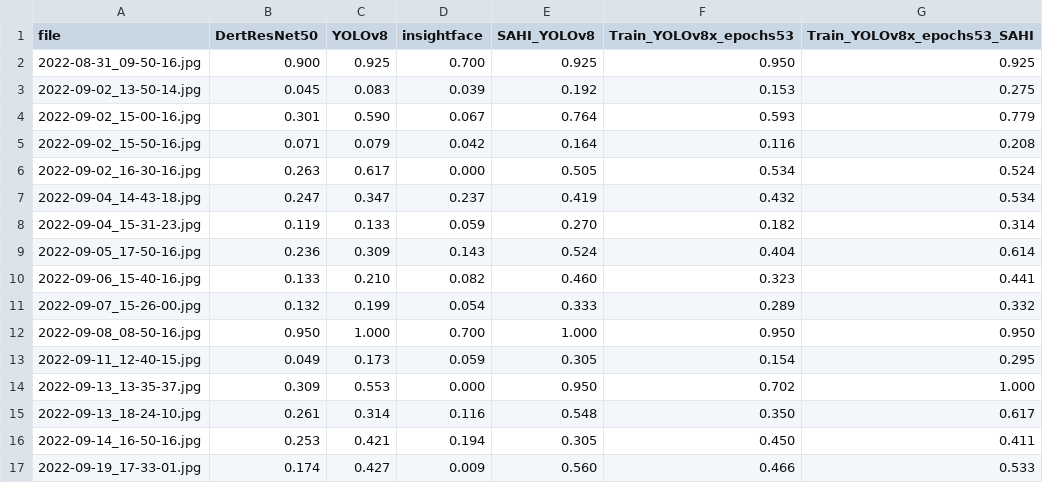
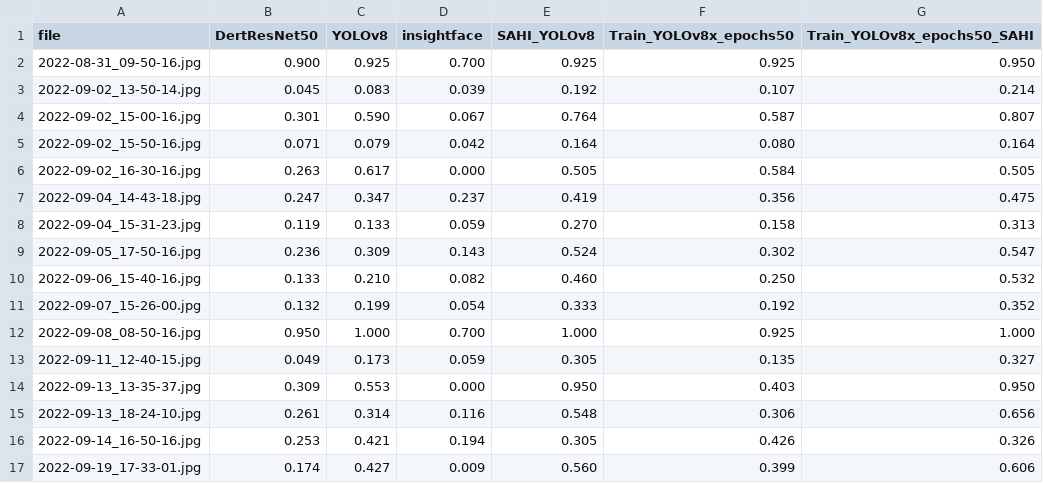
Before and after one commit to franciszero/MIC_at_Bruce_Beach, a CSV file: data/img_class_ground_truth/mAP.csv, drawn as a sheet; only a part is shown; the diff covers the shown part only.

```diff
--- a/data/img_class_ground_truth/mAP.csv
+++ b/data/img_class_ground_truth/mAP.csv
@@ -1,17 +1,17 @@
-file,DertResNet50,YOLOv8,insightface,SAHI_YOLOv8,Train_YOLOv8x_epochs53,Train_YOLOv8x_epochs53_SAHI
-2022-08-31_09-50-16.jpg,0.900,0.925,0.700,0.925,0.950,0.925
-2022-09-02_13-50-14.jpg,0.045,0.083,0.039,0.192,0.153,0.275
-2022-09-02_15-00-16.jpg,0.301,0.590,0.067,0.764,0.593,0.779
-2022-09-02_15-50-16.jpg,0.071,0.079,0.042,0.164,0.116,0.208
-2022-09-02_16-30-16.jpg,0.263,0.617,0.000,0.505,0.534,0.524
-2022-09-04_14-43-18.jpg,0.247,0.347,0.237,0.419,0.432,0.534
-2022-09-04_15-31-23.jpg,0.119,0.133,0.059,0.270,0.182,0.314
-2022-09-05_17-50-16.jpg,0.236,0.309,0.143,0.524,0.404,0.614
-2022-09-06_15-40-16.jpg,0.133,0.210,0.082,0.460,0.323,0.441
-2022-09-07_15-26-00.jpg,0.132,0.199,0.054,0.333,0.289,0.332
-2022-09-08_08-50-16.jpg,0.950,1.000,0.700,1.000,0.950,0.950
-2022-09-11_12-40-15.jpg,0.049,0.173,0.059,0.305,0.154,0.295
-2022-09-13_13-35-37.jpg,0.309,0.553,0.000,0.950,0.702,1.000
-2022-09-13_18-24-10.jpg,0.261,0.314,0.116,0.548,0.350,0.617
-2022-09-14_16-50-16.jpg,0.253,0.421,0.194,0.305,0.450,0.411
-2022-09-19_17-33-01.jpg,0.174,0.427,0.009,0.560,0.466,0.533
+file,DertResNet50,YOLOv8,insightface,SAHI_YOLOv8,Train_YOLOv8x_epochs50,Train_YOLOv8x_epochs50_SAHI
+2022-08-31_09-50-16.jpg,0.900,0.925,0.700,0.925,0.925,0.950
+2022-09-02_13-50-14.jpg,0.045,0.083,0.039,0.192,0.107,0.214
+2022-09-02_15-00-16.jpg,0.301,0.590,0.067,0.764,0.587,0.807
+2022-09-02_15-50-16.jpg,0.071,0.079,0.042,0.164,0.080,0.164
+2022-09-02_16-30-16.jpg,0.263,0.617,0.000,0.505,0.584,0.505
+2022-09-04_14-43-18.jpg,0.247,0.347,0.237,0.419,0.356,0.475
+2022-09-04_15-31-23.jpg,0.119,0.133,0.059,0.270,0.158,0.313
+2022-09-05_17-50-16.jpg,0.236,0.309,0.143,0.524,0.302,0.547
+2022-09-06_15-40-16.jpg,0.133,0.210,0.082,0.460,0.250,0.532
+2022-09-07_15-26-00.jpg,0.132,0.199,0.054,0.333,0.192,0.352
+2022-09-08_08-50-16.jpg,0.950,1.000,0.700,1.000,0.925,1.000
+2022-09-11_12-40-15.jpg,0.049,0.173,0.059,0.305,0.135,0.327
+2022-09-13_13-35-37.jpg,0.309,0.553,0.000,0.950,0.403,0.950
+2022-09-13_18-24-10.jpg,0.261,0.314,0.116,0.548,0.306,0.656
+2022-09-14_16-50-16.jpg,0.253,0.421,0.194,0.305,0.426,0.326
+2022-09-19_17-33-01.jpg,0.174,0.427,0.009,0.560,0.399,0.606
```
Also changed, not shown: 40 edited cells elsewhere in this file, data/img_class_ground_truth/accuracy.csv, data/img_class_ground_truth/f1score.csv, 14 other files.
